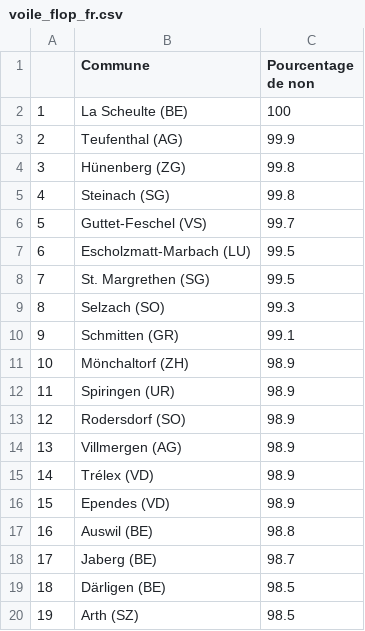
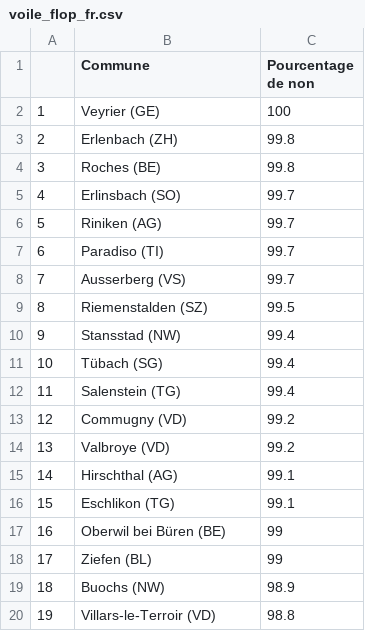
Before and after one commit to vey83/lena_maerz2021, a CSV file: Tableaux/voile_flop_fr.csv, drawn as a sheet; only a part is shown; the diff covers the shown part only.

```diff
--- a/Tableaux/voile_flop_fr.csv
+++ b/Tableaux/voile_flop_fr.csv
@@ -1,20 +1,20 @@
 "","Commune","Pourcentage de non"
-"1","La Scheulte (BE)",100
-"2","Teufenthal (AG)",99.9
-"3","Hünenberg (ZG)",99.8
-"4","Steinach (SG)",99.8
-"5","Guttet-Feschel (VS)",99.7
-"6","Escholzmatt-Marbach (LU)",99.5
-"7","St. Margrethen (SG)",99.5
-"8","Selzach (SO)",99.3
-"9","Schmitten (GR)",99.1
-"10","Mönchaltorf (ZH)",98.9
-"11","Spiringen (UR)",98.9
-"12","Rodersdorf (SO)",98.9
-"13","Villmergen (AG)",98.9
-"14","Trélex (VD)",98.9
-"15","Ependes (VD)",98.9
-"16","Auswil (BE)",98.8
-"17","Jaberg (BE)",98.7
-"18","Därligen (BE)",98.5
-"19","Arth (SZ)",98.5
+"1","Veyrier (GE)",100
+"2","Erlenbach (ZH)",99.8
+"3","Roches (BE)",99.8
+"4","Erlinsbach (SO)",99.7
+"5","Riniken (AG)",99.7
+"6","Paradiso (TI)",99.7
+"7","Ausserberg (VS)",99.7
+"8","Riemenstalden (SZ)",99.5
+"9","Stansstad (NW)",99.4
+"10","Tübach (SG)",99.4
+"11","Salenstein (TG)",99.4
+"12","Commugny (VD)",99.2
+"13","Valbroye (VD)",99.2
+"14","Hirschthal (AG)",99.1
+"15","Eschlikon (TG)",99.1
+"16","Oberwil bei Büren (BE)",99
+"17","Ziefen (BL)",99
+"18","Buochs (NW)",98.9
+"19","Villars-le-Terroir (VD)",98.8
```
Also changed, not shown: 56 edited cells elsewhere in this file, Tableaux/voile_flop_de.csv, Tableaux/voile_flop_it.csv, 3 other files.
